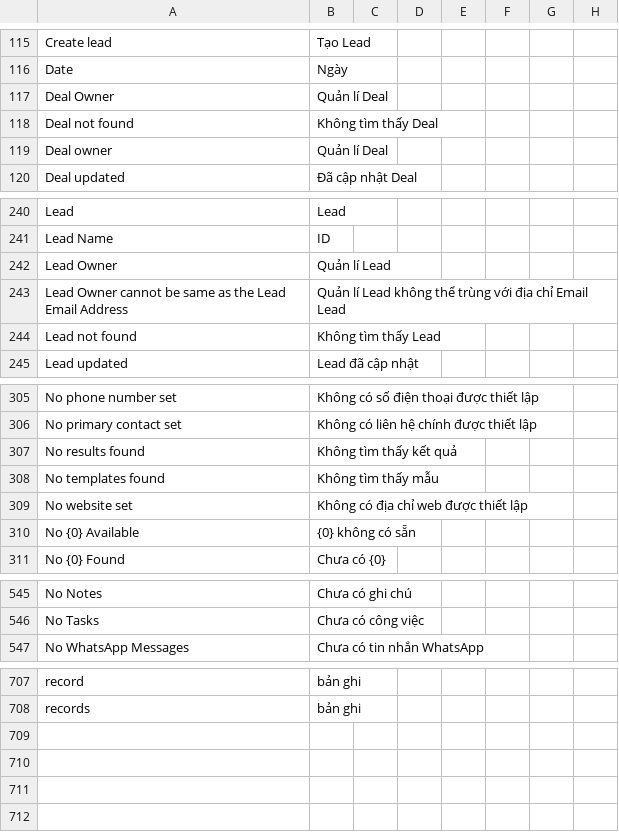
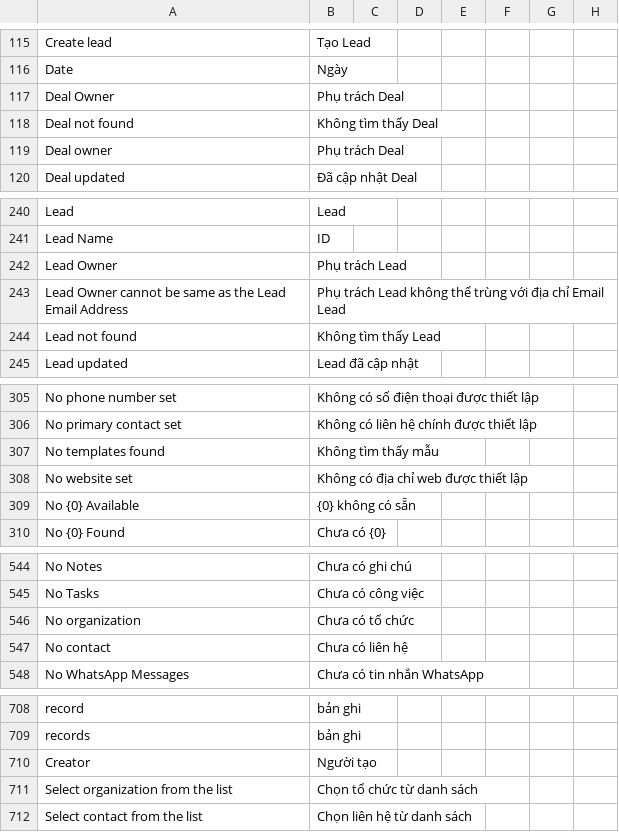
Before and after one commit to MOBIWORK/MBW_MarketPlace_CRM, a CSV file: crm/translations/vi.csv, drawn as a sheet; only a part is shown, gaps mark what is left out; the diff covers the shown part only.

```diff
--- a/crm/translations/vi.csv
+++ b/crm/translations/vi.csv
@@ -116,5 +116,5 @@ Create lead,Tạo Lead
 Date,Ngày
-Deal Owner,Quản lí Deal
+Deal Owner,Phụ trách Deal
 Deal not found,Không tìm thấy Deal
-Deal owner,Quản lí Deal
+Deal owner,Phụ trách Deal
 Deal updated,Đã cập nhật Deal
@@ -241,4 +241,4 @@ Lead,Lead
 Lead Name,ID
-Lead Owner,Quản lí Lead
-Lead Owner cannot be same as the Lead Email Address,Quản lí Lead không thể trùng với địa chỉ Email Lead
+Lead Owner,Phụ trách Lead
+Lead Owner cannot be same as the Lead Email Address,Phụ trách Lead không thể trùng với địa chỉ Email Lead
 Lead not found,Không tìm thấy Lead
@@ -306,3 +306,2 @@ No phone number set,Không có số điện thoại được thiết lập
 No primary contact set,Không có liên hệ chính được thiết lập
-No results found,Không tìm thấy kết quả
 No templates found,Không tìm thấy mẫu
@@ -546,2 +545,4 @@ No Notes,Chưa có ghi chú
 No Tasks,Chưa có công việc
+No organization,Chưa có tổ chức
+No contact,Chưa có liên hệ
 No WhatsApp Messages,Chưa có tin nhắn WhatsApp
@@ -708 +709,4 @@ record,bản ghi
 records,bản ghi
+Creator,Người tạo
+Select organization from the list, Chọn tổ chức từ danh sách
+Select contact from the list, Chọn liên hệ từ danh sách
```
Also changed, not shown: 3 edited cells elsewhere in this file, 9 other files.
